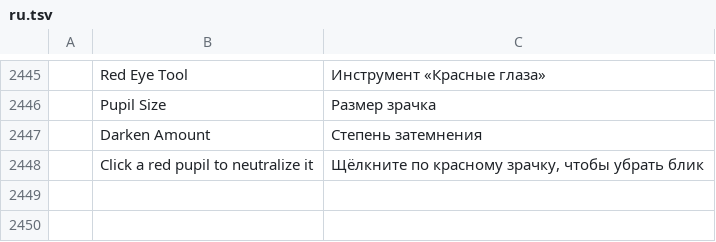
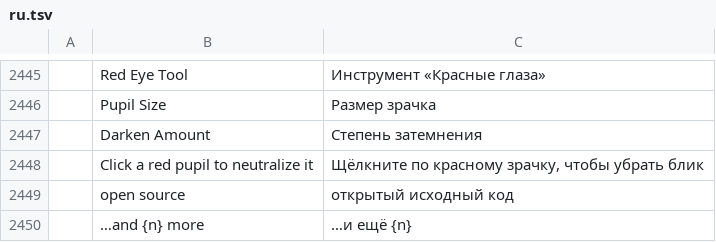
Before and after one commit to salim-studio/photosweet, a TSV file: crates/ui-egui/src/i18n/ru.tsv, drawn as a sheet; only a part is shown, gaps mark what is left out; the diff names each change by its address in the sheet, - before the commit and + after, or states it on an @@ line.

```diff
--- a/crates/ui-egui/src/i18n/ru.tsv
+++ b/crates/ui-egui/src/i18n/ru.tsv
+row 2449:  | open source | открытый исходный код
+row 2450:  | …and {n} more | …и ещё {n}
```
Also changed, not shown: crates/ui-egui/src/i18n/cs.tsv, crates/ui-egui/src/i18n/de.tsv, 12 other files.
